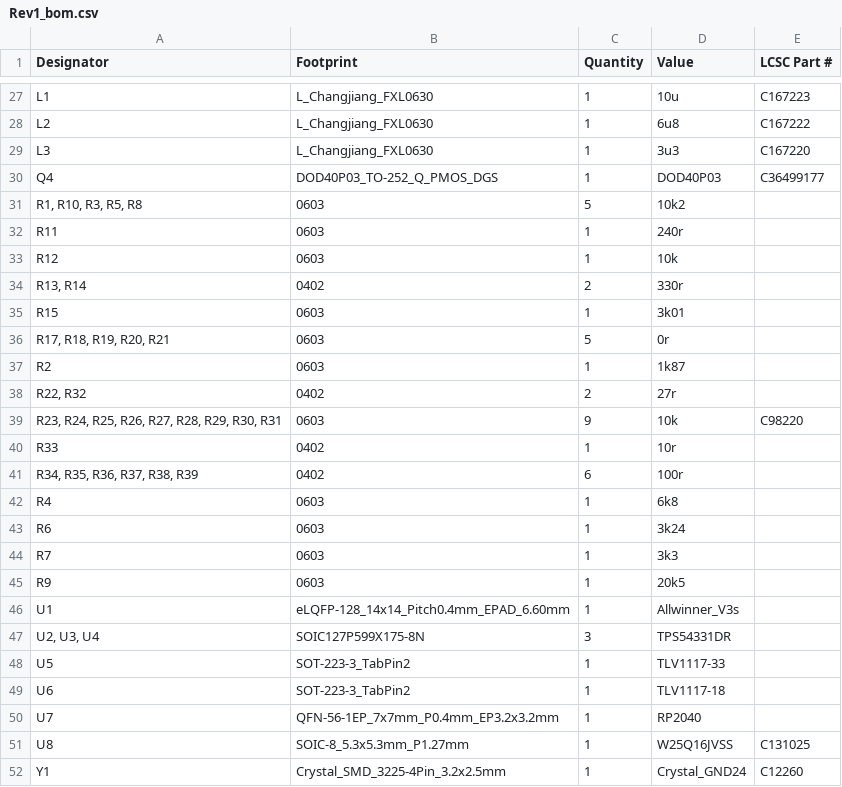
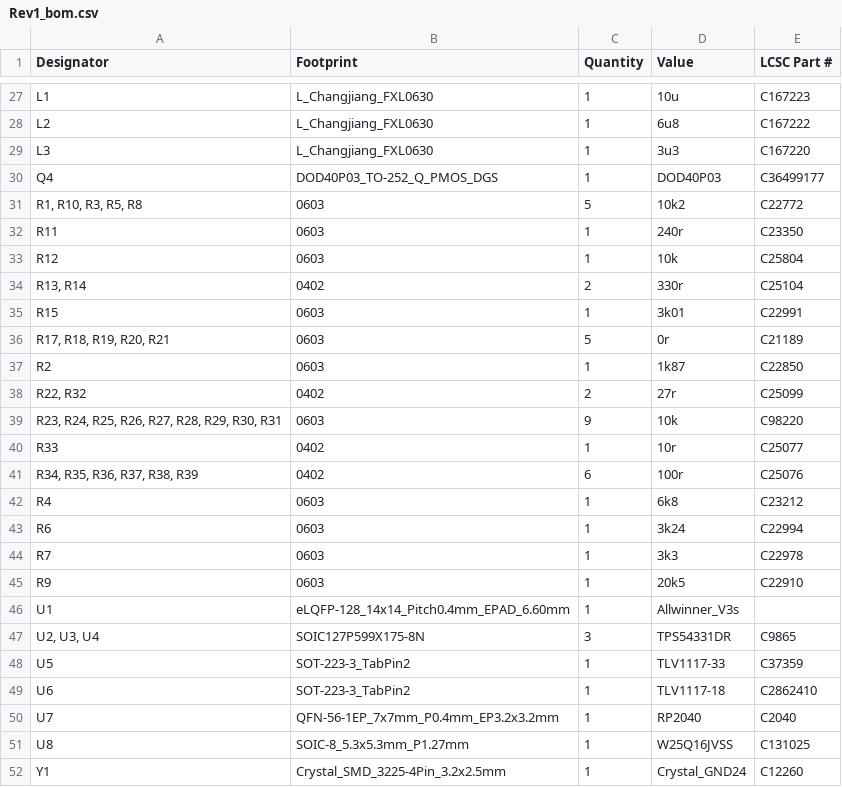
Before and after one commit to silabs-MikeY/SBC_Test, a CSV file: production/Rev1_bom.csv, drawn as a sheet; only a part is shown, gaps mark what is left out; the diff covers the shown part only.

```diff
--- a/production/Rev1_bom.csv
+++ b/production/Rev1_bom.csv
@@ -30,22 +30,22 @@ L3,L_Changjiang_FXL0630,1,3u3,C167220
 Q4,DOD40P03_TO-252_Q_PMOS_DGS,1,DOD40P03,C36499177
-"R1, R10, R3, R5, R8",0603,5,10k2,
-R11,0603,1,240r,
-R12,0603,1,10k,
-"R13, R14",0402,2,330r,
-R15,0603,1,3k01,
-"R17, R18, R19, R20, R21",0603,5,0r,
-R2,0603,1,1k87,
-"R22, R32",0402,2,27r,
+"R1, R10, R3, R5, R8",0603,5,10k2,C22772
+R11,0603,1,240r,C23350
+R12,0603,1,10k,C25804
+"R13, R14",0402,2,330r,C25104
+R15,0603,1,3k01,C22991
+"R17, R18, R19, R20, R21",0603,5,0r,C21189
+R2,0603,1,1k87,C22850
+"R22, R32",0402,2,27r,C25099
 "R23, R24, R25, R26, R27, R28, R29, R30, R31",0603,9,10k,C98220
-R33,0402,1,10r,
-"R34, R35, R36, R37, R38, R39",0402,6,100r,
-R4,0603,1,6k8,
-R6,0603,1,3k24,
-R7,0603,1,3k3,
-R9,0603,1,20k5,
+R33,0402,1,10r,C25077
+"R34, R35, R36, R37, R38, R39",0402,6,100r,C25076
+R4,0603,1,6k8,C23212
+R6,0603,1,3k24,C22994
+R7,0603,1,3k3,C22978
+R9,0603,1,20k5,C22910
 U1,eLQFP-128_14x14_Pitch0.4mm_EPAD_6.60mm,1,Allwinner_V3s,
-"U2, U3, U4",SOIC127P599X175-8N,3,TPS54331DR,
-U5,SOT-223-3_TabPin2,1,TLV1117-33,
-U6,SOT-223-3_TabPin2,1,TLV1117-18,
-U7,QFN-56-1EP_7x7mm_P0.4mm_EP3.2x3.2mm,1,RP2040,
+"U2, U3, U4",SOIC127P599X175-8N,3,TPS54331DR,C9865
+U5,SOT-223-3_TabPin2,1,TLV1117-33,C37359
+U6,SOT-223-3_TabPin2,1,TLV1117-18,C2862410
+U7,QFN-56-1EP_7x7mm_P0.4mm_EP3.2x3.2mm,1,RP2040,C2040
 U8,SOIC-8_5.3x5.3mm_P1.27mm,1,W25Q16JVSS,C131025
```
Also changed, not shown: 21 edited cells elsewhere in this file, production/Rev1_positions.csv, 17 other files.
